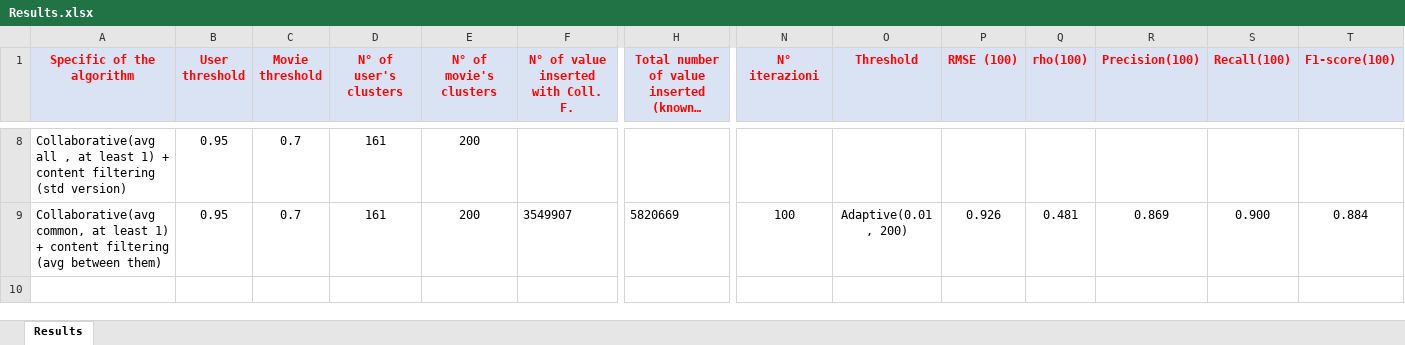
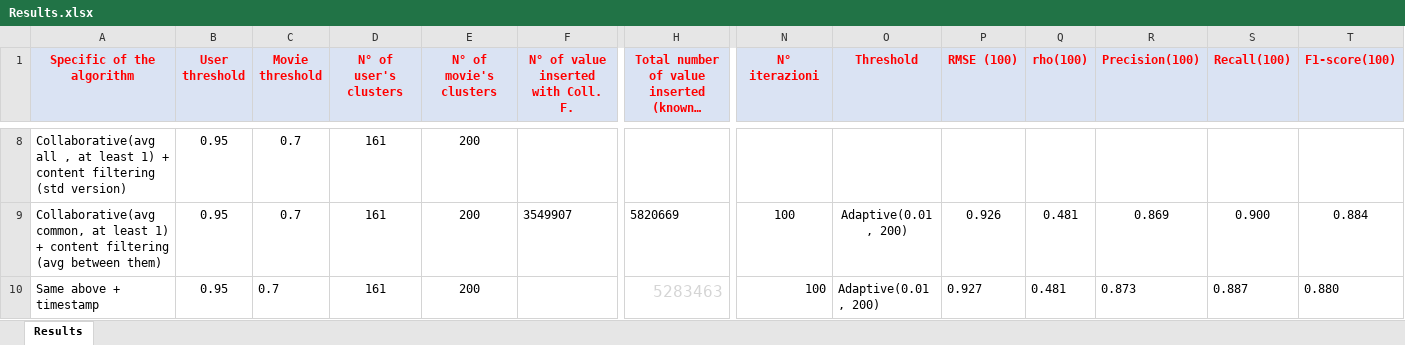
Before and after one commit to sofiamartellozzo/movieRecommendation, an Excel workbook: Results.xlsx, sheet Results, drawn as a sheet; only a part is shown, gaps mark what is left out; long unchanged cells end in …; values as stored, in another font and other column widths than the file's, no borders; rows hold the shown columns only; the diff names each change by its address in the sheet, - before the commit and + after, or states it on an @@ line.

Commit message:
add timestamp data

```diff
--- a/Results.xlsx (sheet Results)
+++ b/Results.xlsx (sheet Results)
+row 10: Same above + timestamp | 0.95 | 0.7 | 161 | 200 |  | 5283463 | 100 | Adaptive(0.01 , 200) | 0.927 | 0.481 | 0.873 | 0.887 | 0.880
```
Also changed, not shown: 1 other file.
